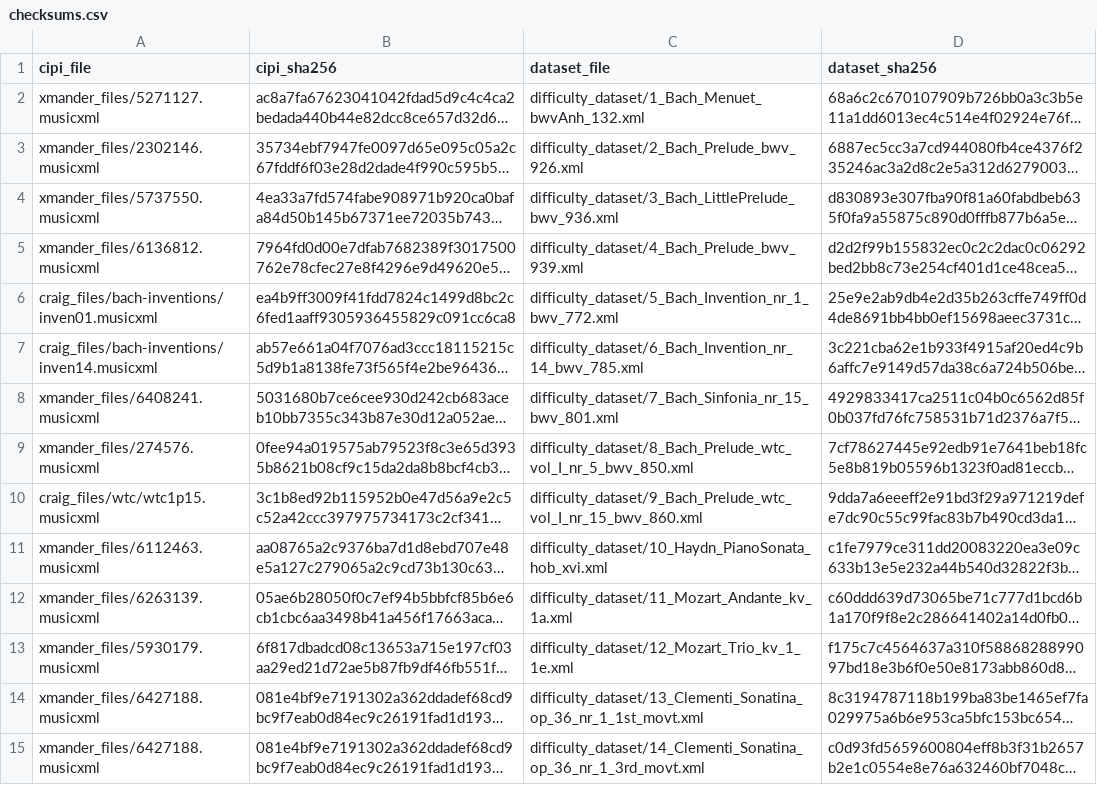
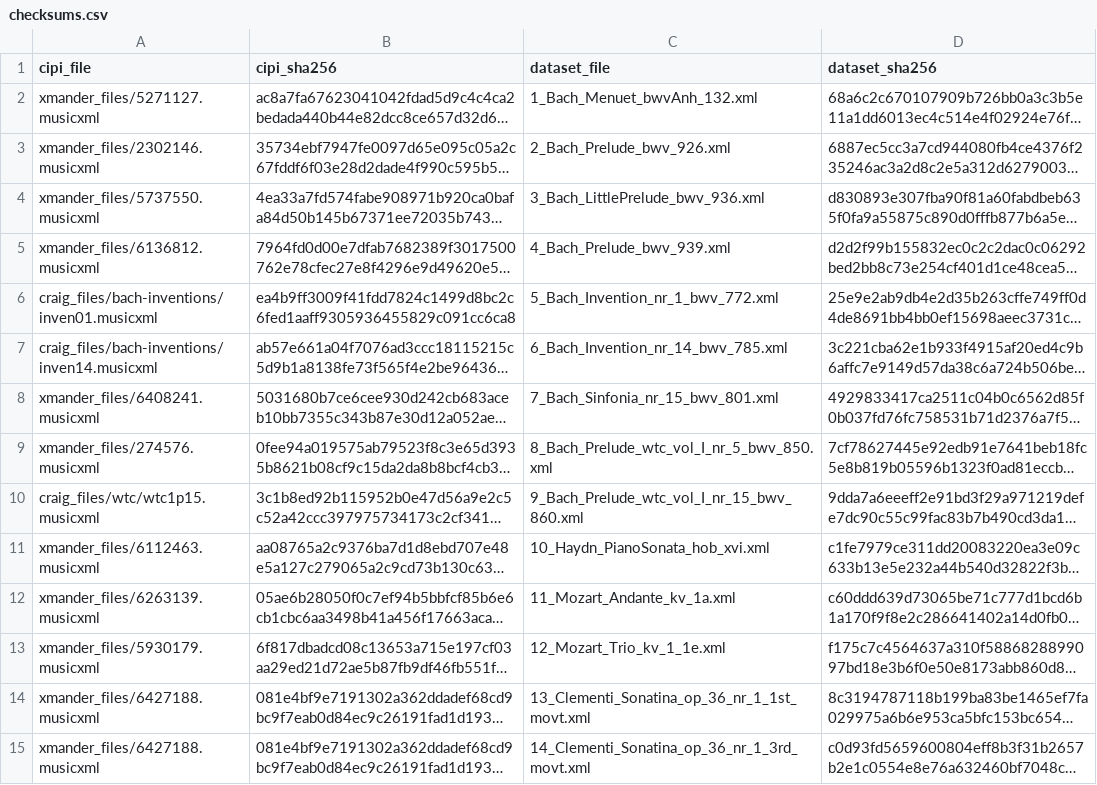
Before and after one commit to cperezs/piano-difficulty-dataset, a CSV file: metadata/checksums.csv, drawn as a sheet; only a part is shown; long unchanged cells end in …; the diff covers the shown part only; the diff names each change by its address in the sheet, - before the commit and + after, or states it on an @@ line.

```diff
--- a/metadata/checksums.csv
+++ b/metadata/checksums.csv
-C2 (dataset_file): difficulty_dataset/1_Bach_Menuet_bwvAnh_132.xml
+C2 (dataset_file): 1_Bach_Menuet_bwvAnh_132.xml
-C3 (dataset_file): difficulty_dataset/2_Bach_Prelude_bwv_926.xml
+C3 (dataset_file): 2_Bach_Prelude_bwv_926.xml
-C4 (dataset_file): difficulty_dataset/3_Bach_LittlePrelude_bwv_936.xml
+C4 (dataset_file): 3_Bach_LittlePrelude_bwv_936.xml
-C5 (dataset_file): difficulty_dataset/4_Bach_Prelude_bwv_939.xml
+C5 (dataset_file): 4_Bach_Prelude_bwv_939.xml
-C6 (dataset_file): difficulty_dataset/5_Bach_Invention_nr_1_bwv_772.xml
+C6 (dataset_file): 5_Bach_Invention_nr_1_bwv_772.xml
-C7 (dataset_file): difficulty_dataset/6_Bach_Invention_nr_14_bwv_785.xml
+C7 (dataset_file): 6_Bach_Invention_nr_14_bwv_785.xml
-C8 (dataset_file): difficulty_dataset/7_Bach_Sinfonia_nr_15_bwv_801.xml
+C8 (dataset_file): 7_Bach_Sinfonia_nr_15_bwv_801.xml
-C9 (dataset_file): difficulty_dataset/8_Bach_Prelude_wtc_vol_I_nr_5_bwv_850.xml
+C9 (dataset_file): 8_Bach_Prelude_wtc_vol_I_nr_5_bwv_850.xml
-C10 (dataset_file): difficulty_dataset/9_Bach_Prelude_wtc_vol_I_nr_15_bwv_860.xml
+C10 (dataset_file): 9_Bach_Prelude_wtc_vol_I_nr_15_bwv_860.xml
-C11 (dataset_file): difficulty_dataset/10_Haydn_PianoSonata_hob_xvi.xml
+C11 (dataset_file): 10_Haydn_PianoSonata_hob_xvi.xml
-C12 (dataset_file): difficulty_dataset/11_Mozart_Andante_kv_1a.xml
+C12 (dataset_file): 11_Mozart_Andante_kv_1a.xml
-C13 (dataset_file): difficulty_dataset/12_Mozart_Trio_kv_1_1e.xml
+C13 (dataset_file): 12_Mozart_Trio_kv_1_1e.xml
-C14 (dataset_file): difficulty_dataset/13_Clementi_Sonatina_op_36_nr_1_1st_movt.xml
+C14 (dataset_file): 13_Clementi_Sonatina_op_36_nr_1_1st_movt.xml
-C15 (dataset_file): difficulty_dataset/14_Clementi_Sonatina_op_36_nr_1_3rd_movt.xml
+C15 (dataset_file): 14_Clementi_Sonatina_op_36_nr_1_3rd_movt.xml
```
Also changed, not shown: 50 edited cells elsewhere in this file, metadata/works_metadata.csv, 2 other files.
